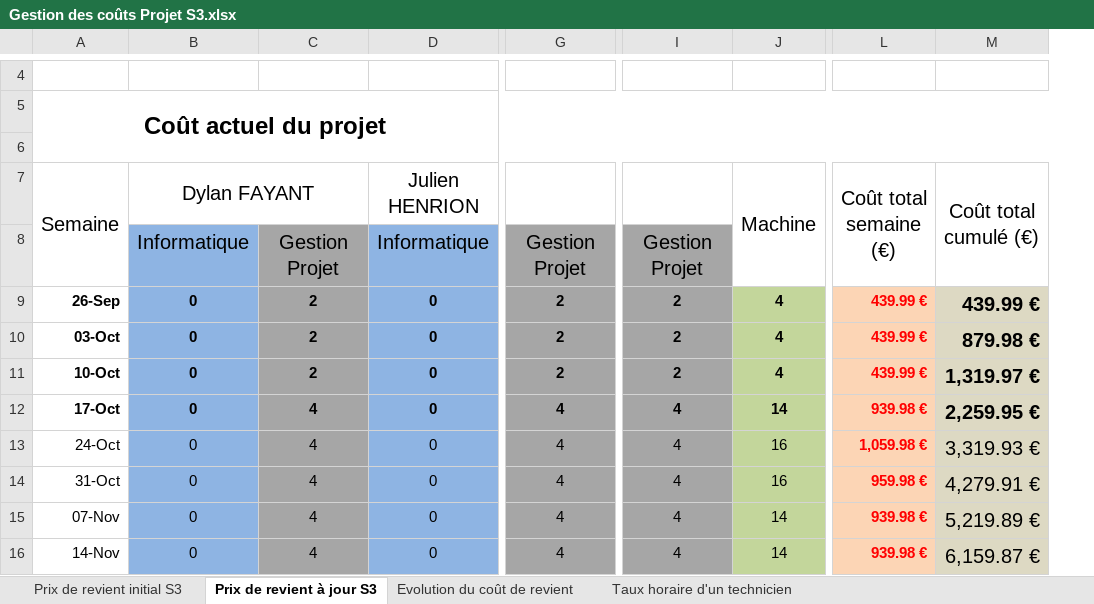
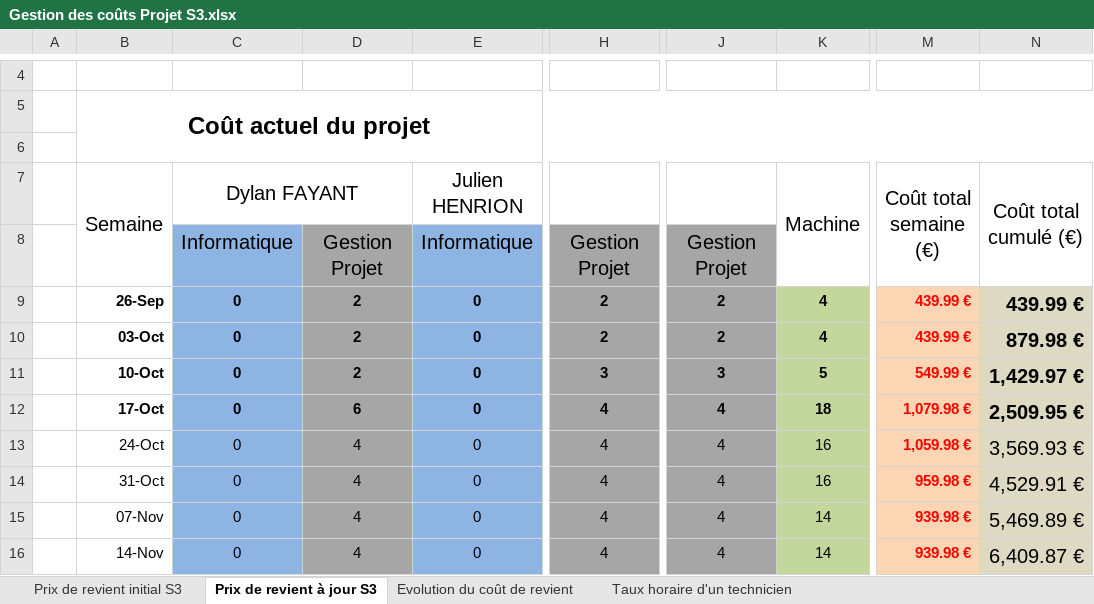
Before and after one commit to DylanFayant/SecondYearProject, an Excel workbook: doc/Gestion des coûts/Gestion des coûts Projet S3.xlsx, sheet Prix de revient à jour S3, drawn as a sheet; only a part is shown, gaps mark what is left out; values as stored, in another font and other column widths than the file's, no borders; charts and pictures not drawn; addresses are those after the commit; the diff covers the shown part only; the diff names each change by its address in the sheet, - before the commit and + after, or states it on an @@ line.

Commit message:
Mise a jour majeure avant l'envoi du premier livrable

```diff
--- a/doc/Gestion des coûts/Gestion des coûts Projet S3.xlsx (sheet Prix de revient à jour S3)
+++ b/doc/Gestion des coûts/Gestion des coûts Projet S3.xlsx (sheet Prix de revient à jour S3)
+column A, empty
-H11: 2
+H11: 3
-J11: 2
+J11: 3
-K11 (Machine): 4
+K11 (Machine): 5
-M11 (Coût total semaine (€)): 439.99 €
+M11 (Coût total semaine (€)): 549.99 €
-N11 (Coût total cumulé (€)): 1,319.97 €
+N11 (Coût total cumulé (€)): 1,429.97 €
-D12: 4
+D12: 6
-K12 (Machine): 14
+K12 (Machine): 18
-M12 (Coût total semaine (€)): 939.98 €
+M12 (Coût total semaine (€)): 1,079.98 €
-N12 (Coût total cumulé (€)): 2,259.95 €
+N12 (Coût total cumulé (€)): 2,509.95 €
-N13 (Coût total cumulé (€)): 3,319.93 €
+N13 (Coût total cumulé (€)): 3,569.93 €
-N14 (Coût total cumulé (€)): 4,279.91 €
+N14 (Coût total cumulé (€)): 4,529.91 €
-N15 (Coût total cumulé (€)): 5,219.89 €
+N15 (Coût total cumulé (€)): 5,469.89 €
-N16 (Coût total cumulé (€)): 6,159.87 €
+N16 (Coût total cumulé (€)): 6,409.87 €
```
Also changed, not shown: 1 added row, 1 removed row and 14 edited cells elsewhere in this sheet, sheet Taux horaire d'un technicien, sheet Evolution du coût de revient, sheet Prix de revient initial S3, formulas that keep their value, charts or pictures, 12 other files.
